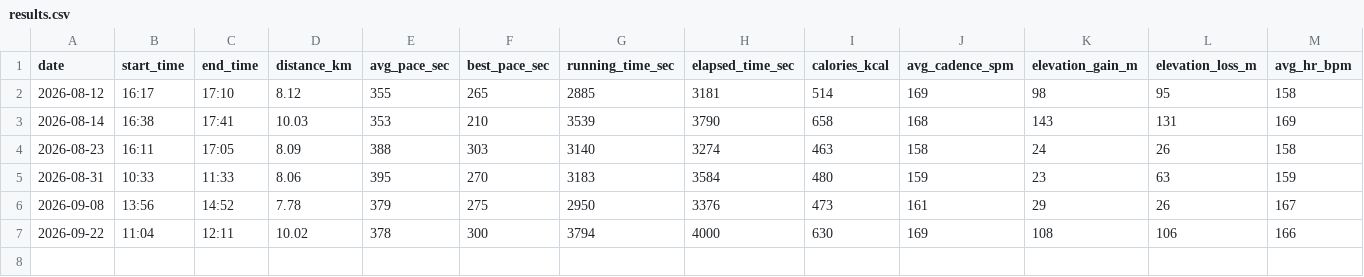
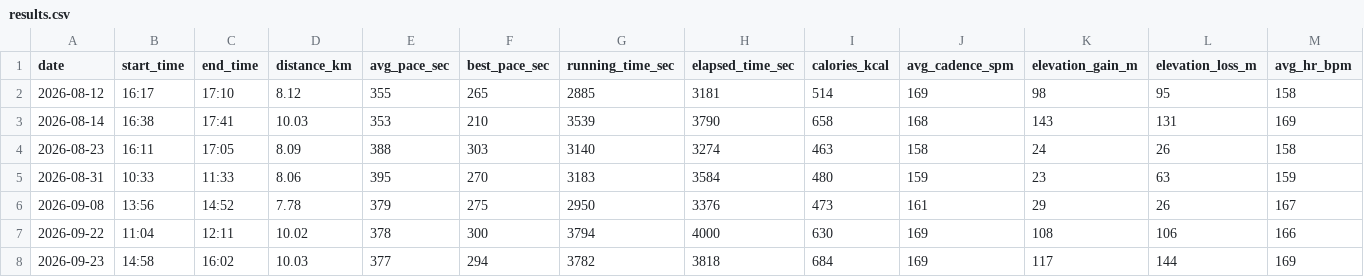
Before and after one commit to dazoyee/running, a CSV file: races/2026-11-29-koedo-kawagoe-half-marathon/results.csv, drawn as a sheet; only a part is shown; rows hold the shown columns only; the diff names each change by its address in the sheet, - before the commit and + after, or states it on an @@ line.

```diff
--- a/races/2026-11-29-koedo-kawagoe-half-marathon/results.csv
+++ b/races/2026-11-29-koedo-kawagoe-half-marathon/results.csv
+row 8: 2026-09-23 | 14:58 | 16:02 | 10.03 | 377 | 294 | 3782 | 3818 | 684 | 169 | 117 | 144 | 169
```
Also changed, not shown: races/2026-11-29-koedo-kawagoe-half-marathon/splits.csv, 1 other file.
